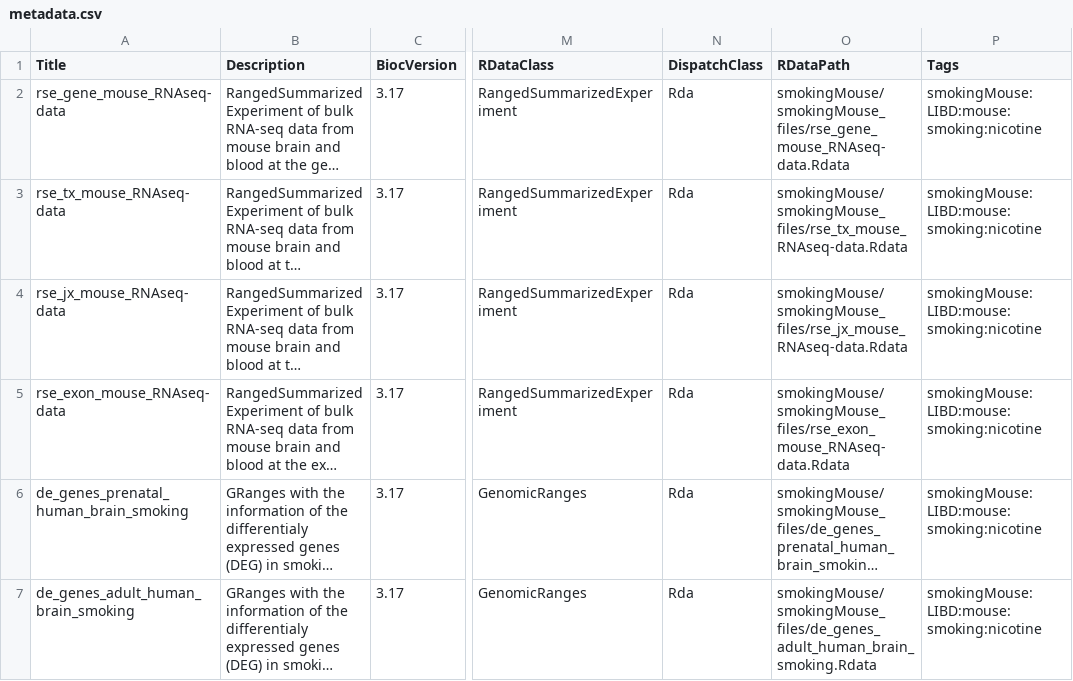
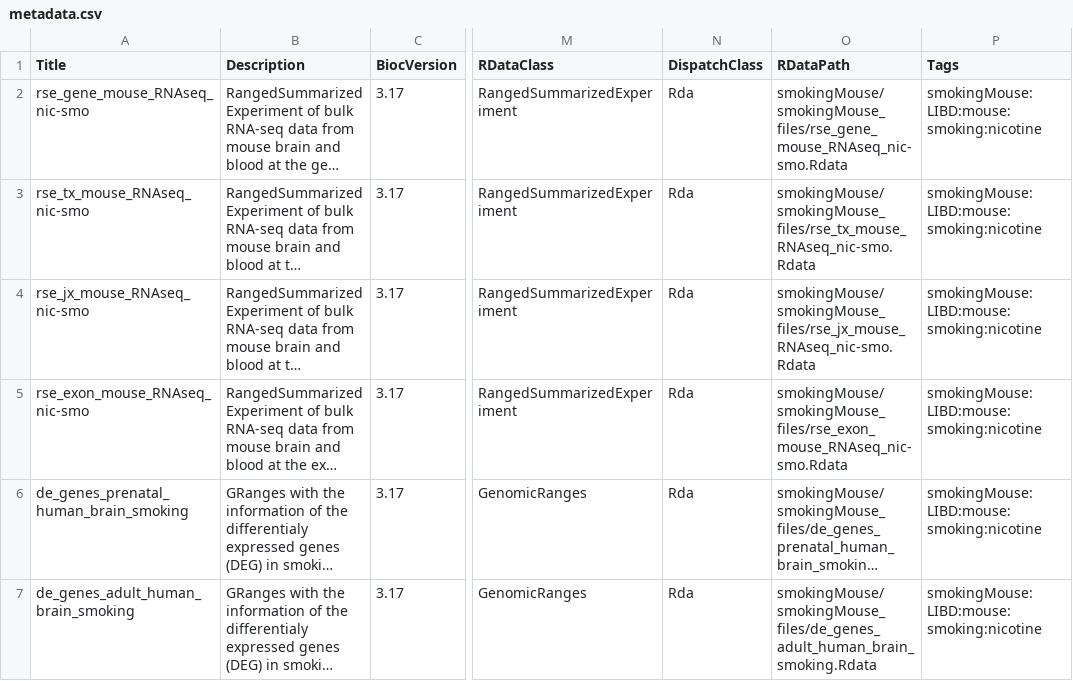
Before and after one commit to LieberInstitute/smokingMouse, a CSV file: inst/extdata/metadata.csv, drawn as a sheet; only a part is shown, gaps mark what is left out; long unchanged cells end in …; the diff names each change by its address in the sheet, - before the commit and + after, or states it on an @@ line.

```diff
--- a/inst/extdata/metadata.csv
+++ b/inst/extdata/metadata.csv
-A2 (Title): rse_gene_mouse_RNAseq-data
+A2 (Title): rse_gene_mouse_RNAseq_nic-smo
-O2 (RDataPath): smokingMouse/smokingMouse_files/rse_gene_mouse_RNAseq-data.Rdata
+O2 (RDataPath): smokingMouse/smokingMouse_files/rse_gene_mouse_RNAseq_nic-smo.Rdata
-A3 (Title): rse_tx_mouse_RNAseq-data
+A3 (Title): rse_tx_mouse_RNAseq_nic-smo
-O3 (RDataPath): smokingMouse/smokingMouse_files/rse_tx_mouse_RNAseq-data.Rdata
+O3 (RDataPath): smokingMouse/smokingMouse_files/rse_tx_mouse_RNAseq_nic-smo.Rdata
-A4 (Title): rse_jx_mouse_RNAseq-data
+A4 (Title): rse_jx_mouse_RNAseq_nic-smo
-O4 (RDataPath): smokingMouse/smokingMouse_files/rse_jx_mouse_RNAseq-data.Rdata
+O4 (RDataPath): smokingMouse/smokingMouse_files/rse_jx_mouse_RNAseq_nic-smo.Rdata
-A5 (Title): rse_exon_mouse_RNAseq-data
+A5 (Title): rse_exon_mouse_RNAseq_nic-smo
-O5 (RDataPath): smokingMouse/smokingMouse_files/rse_exon_mouse_RNAseq-data.Rdata
+O5 (RDataPath): smokingMouse/smokingMouse_files/rse_exon_mouse_RNAseq_nic-smo.Rdata
```
Also changed, not shown: 3 other files.
